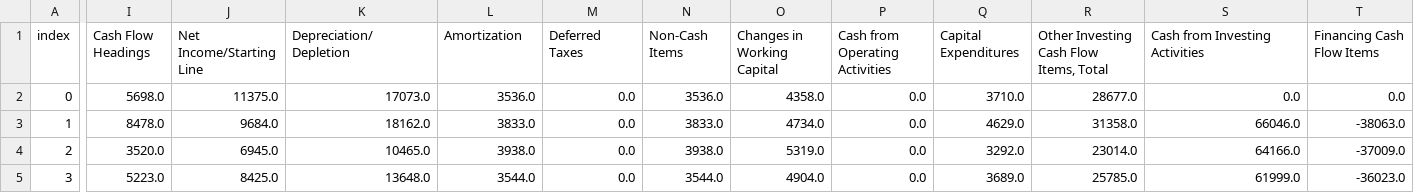
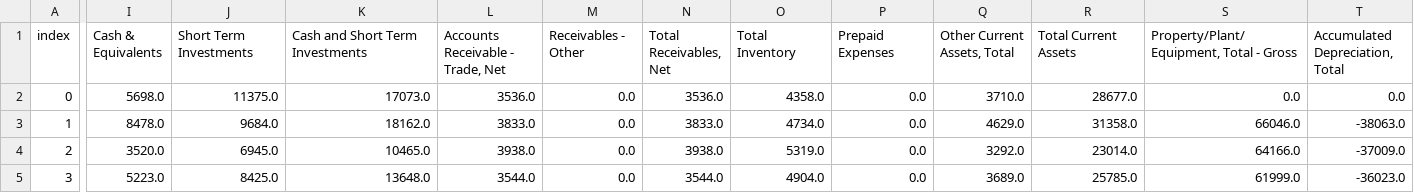
Before and after one commit to nofxincubus/google_finance_parser, a CSV file: balance_nasdaq.csv, drawn as a sheet; only a part is shown, gaps mark what is left out; the diff covers the shown part only; the diff names each change by its address in the sheet, - before the commit and + after, or states it on an @@ line.

```diff
--- a/balance_nasdaq.csv
+++ b/balance_nasdaq.csv
-I1: Cash Flow Headings
+I1: Cash & Equivalents
-J1: Net Income/Starting Line
+J1: Short Term Investments
-K1: Depreciation/Depletion
+K1: Cash and Short Term Investments
-L1: Amortization
+L1: Accounts Receivable - Trade, Net
-M1: Deferred Taxes
+M1: Receivables - Other
-N1: Non-Cash Items
+N1: Total Receivables, Net
-O1: Changes in Working Capital
+O1: Total Inventory
-P1: Cash from Operating Activities
+P1: Prepaid Expenses
-Q1: Capital Expenditures
+Q1: Other Current Assets, Total
-R1: Other Investing Cash Flow Items, Total
+R1: Total Current Assets
-S1: Cash from Investing Activities
+S1: Property/Plant/Equipment, Total - Gross
-T1: Financing Cash Flow Items
+T1: Accumulated Depreciation, Total
```
Also changed, not shown: 30 edited cells elsewhere in this file, BalanceSheetHeadings.csv, CashFlowHeadings.csv, 5 other files.
